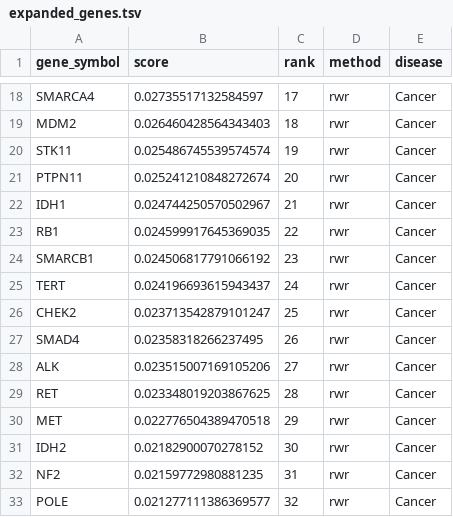
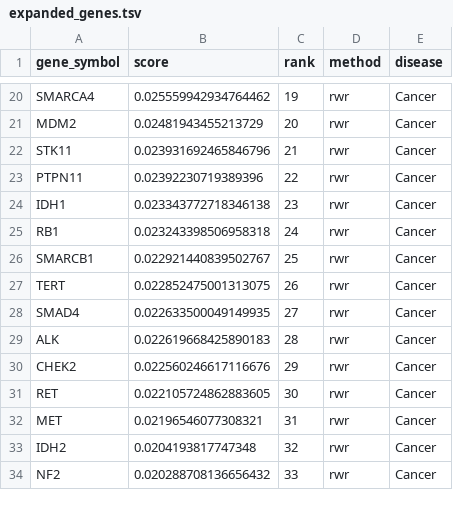
Before and after one commit to BibekTripathy/machineLearningProject, a TSV file: project_root/results/genes/expanded_genes.tsv, drawn as a sheet; only a part is shown, gaps mark what is left out; removed rows and columns are numbered as before the commit, all else as after; the diff covers the shown part only; the diff names each change by its address in the sheet, - before the commit and + after, or states it on an @@ line.

```diff
--- a/project_root/results/genes/expanded_genes.tsv
+++ b/project_root/results/genes/expanded_genes.tsv
-B20 (score): 0.02735517132584597
+B20 (score): 0.025559942934764462
-C20 (rank): 17
+C20 (rank): 19
-B21 (score): 0.026460428564343403
+B21 (score): 0.02481943455213729
-C21 (rank): 18
+C21 (rank): 20
-B22 (score): 0.025486745539574574
+B22 (score): 0.023931692465846796
-C22 (rank): 19
+C22 (rank): 21
-B23 (score): 0.025241210848272674
+B23 (score): 0.02392230719389396
-C23 (rank): 20
+C23 (rank): 22
-B24 (score): 0.024744250570502967
+B24 (score): 0.023343772718346138
-C24 (rank): 21
+C24 (rank): 23
-B25 (score): 0.024599917645369035
+B25 (score): 0.023243398506958318
-C25 (rank): 22
+C25 (rank): 24
-B26 (score): 0.024506817791066192
+B26 (score): 0.022921440839502767
-C26 (rank): 23
+C26 (rank): 25
-B27 (score): 0.024196693615943437
+B27 (score): 0.022852475001313075
-C27 (rank): 24
+C27 (rank): 26
-row 26: CHEK2 | 0.023713542879101247 | 25 | rwr | Cancer
-B28 (score): 0.02358318266237495
+B28 (score): 0.022633500049149935
-C28 (rank): 26
+C28 (rank): 27
-B29 (score): 0.023515007169105206
+B29 (score): 0.022619668425890183
-C29 (rank): 27
+C29 (rank): 28
+row 30: CHEK2 | 0.022560246617116676 | 29 | rwr | Cancer
-B31 (score): 0.023348019203867625
+B31 (score): 0.022105724862883605
-C31 (rank): 28
+C31 (rank): 30
-B32 (score): 0.022776504389470518
+B32 (score): 0.02196546077308321
-C32 (rank): 29
+C32 (rank): 31
-B33 (score): 0.02182900070278152
+B33 (score): 0.0204193817747348
-C33 (rank): 30
+C33 (rank): 32
-B34 (score): 0.02159772980881235
+B34 (score): 0.020288708136656432
-C34 (rank): 31
+C34 (rank): 33
-row 33: POLE | 0.021277111386369577 | 32 | rwr | Cancer
```
Also changed, not shown: 5 added rows, 2 removed rows and 35 edited cells elsewhere in this file, project_root/results/enrichment/enrich_cancer_leiden.tsv, project_root/results/modules/disease_modules.tsv, 5 other files.
